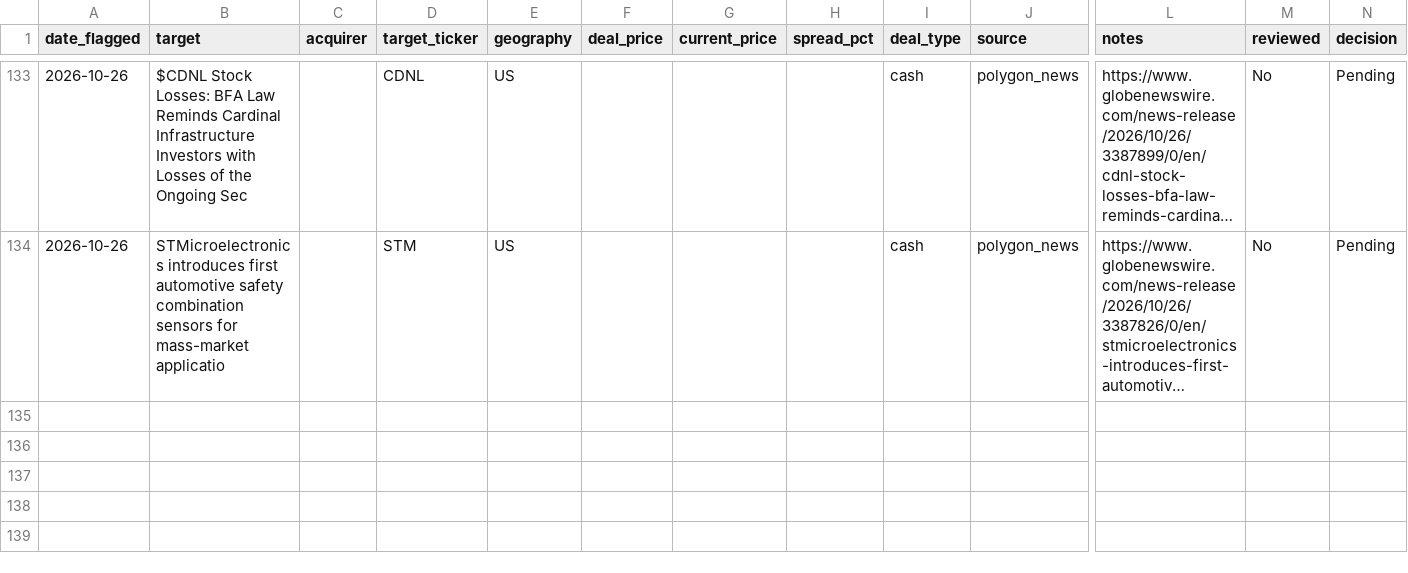
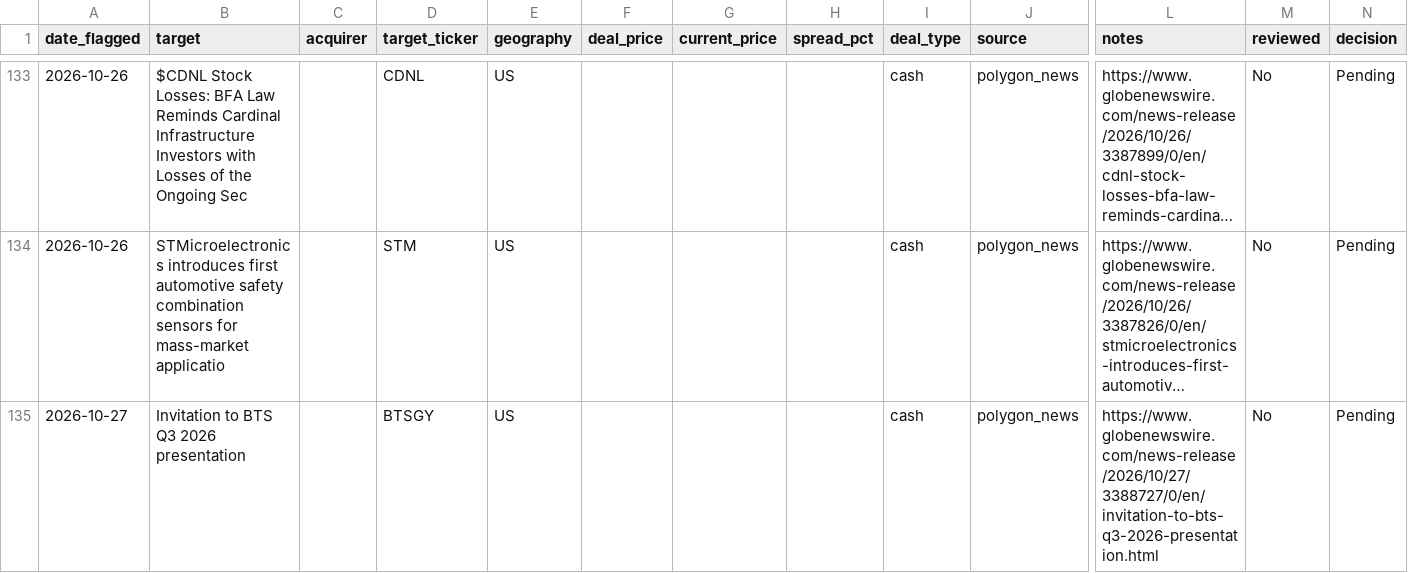
Before and after one commit to Chyde2010/merger_arb_test, a CSV file: data/candidates.csv, drawn as a sheet; only a part is shown, gaps mark what is left out; long unchanged cells end in …; rows hold the shown columns only; the diff names each change by its address in the sheet, - before the commit and + after, or states it on an @@ line.

```diff
--- a/data/candidates.csv
+++ b/data/candidates.csv
+row 135: 2026-10-27 | Invitation to BTS Q3 2026 presentation |  | BTSGY | US |  |  |  | cash | polygon_news | https://www.globenewswire.com/news-release/2026/10/27/3388727/0/en/invitation-to-bts-q3-2026-presentation.html | No | Pending
```
Also changed, not shown: data/performance.csv, 1 other file.
